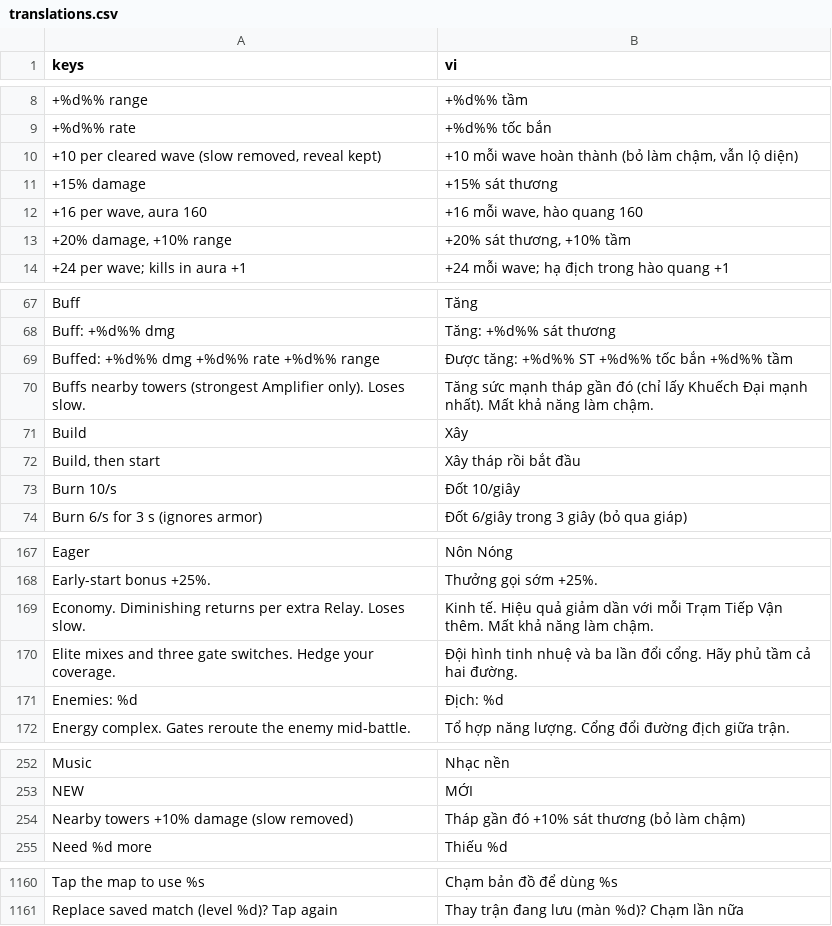
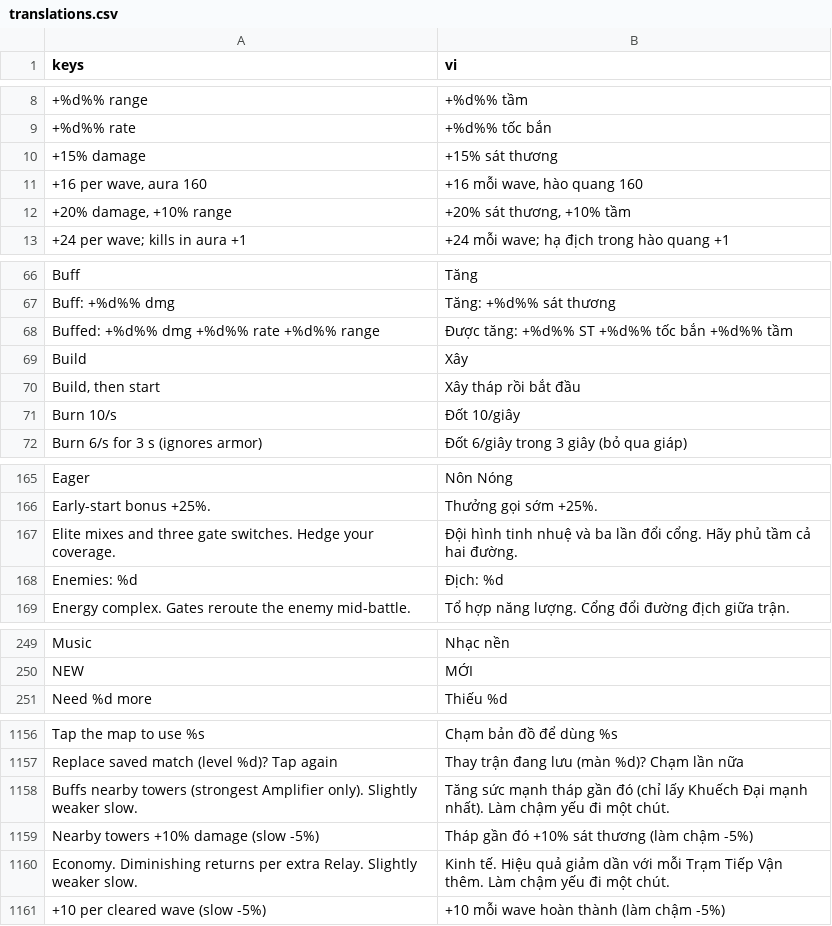
Before and after one commit to Baodubaiz/iron-redoubt, a CSV file: i18n/translations.csv, drawn as a sheet; only a part is shown, gaps mark what is left out; removed rows and columns are numbered as before the commit, all else as after; the diff names each change by its address in the sheet, - before the commit and + after, or states it on an @@ line.

```diff
--- a/i18n/translations.csv
+++ b/i18n/translations.csv
-row 10: +10 per cleared wave (slow removed, reveal kept) | +10 mỗi wave hoàn thành (bỏ làm chậm, vẫn lộ diện)
-row 70: Buffs nearby towers (strongest Amplifier only). Loses slow. | Tăng sức mạnh tháp gần đó (chỉ lấy Khuếch Đại mạnh nhất). Mất khả năng làm chậm.
-row 169: Economy. Diminishing returns per extra Relay. Loses slow. | Kinh tế. Hiệu quả giảm dần với mỗi Trạm Tiếp Vận thêm. Mất khả năng làm chậm.
-row 254: Nearby towers +10% damage (slow removed) | Tháp gần đó +10% sát thương (bỏ làm chậm)
+row 1158: Buffs nearby towers (strongest Amplifier only). Slightly weaker slow. | Tăng sức mạnh tháp gần đó (chỉ lấy Khuếch Đại mạnh nhất). Làm chậm yếu đi một chút.
+row 1159: Nearby towers +10% damage (slow -5%) | Tháp gần đó +10% sát thương (làm chậm -5%)
+row 1160: Economy. Diminishing returns per extra Relay. Slightly weaker slow. | Kinh tế. Hiệu quả giảm dần với mỗi Trạm Tiếp Vận thêm. Làm chậm yếu đi một chút.
+row 1161: +10 per cleared wave (slow -5%) | +10 mỗi wave hoàn thành (làm chậm -5%)
```
Also changed, not shown: 7 other files.
